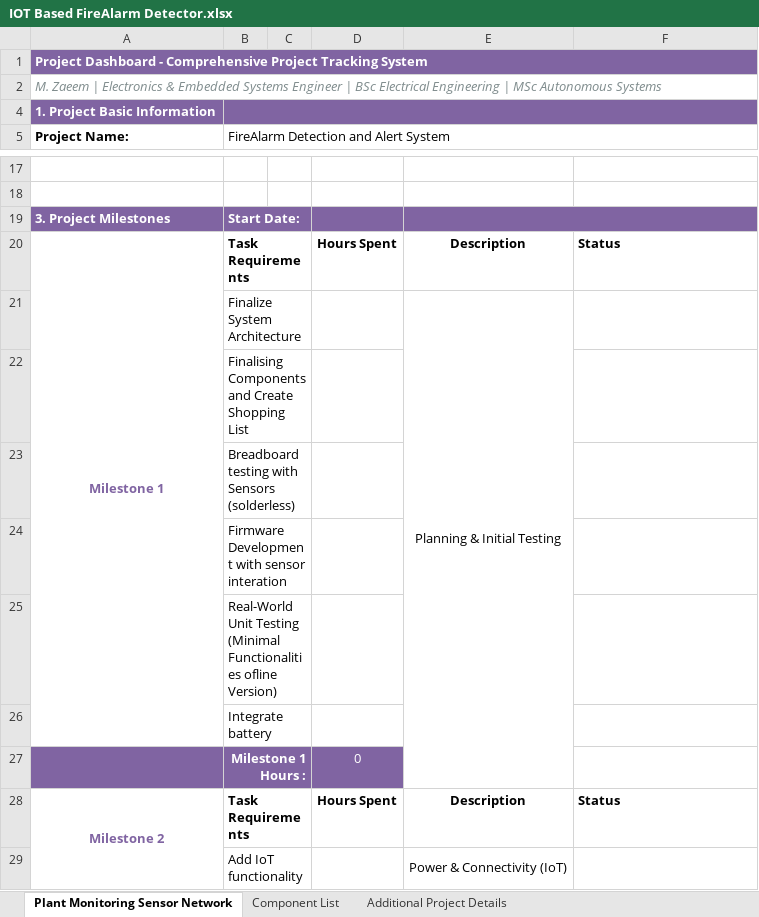
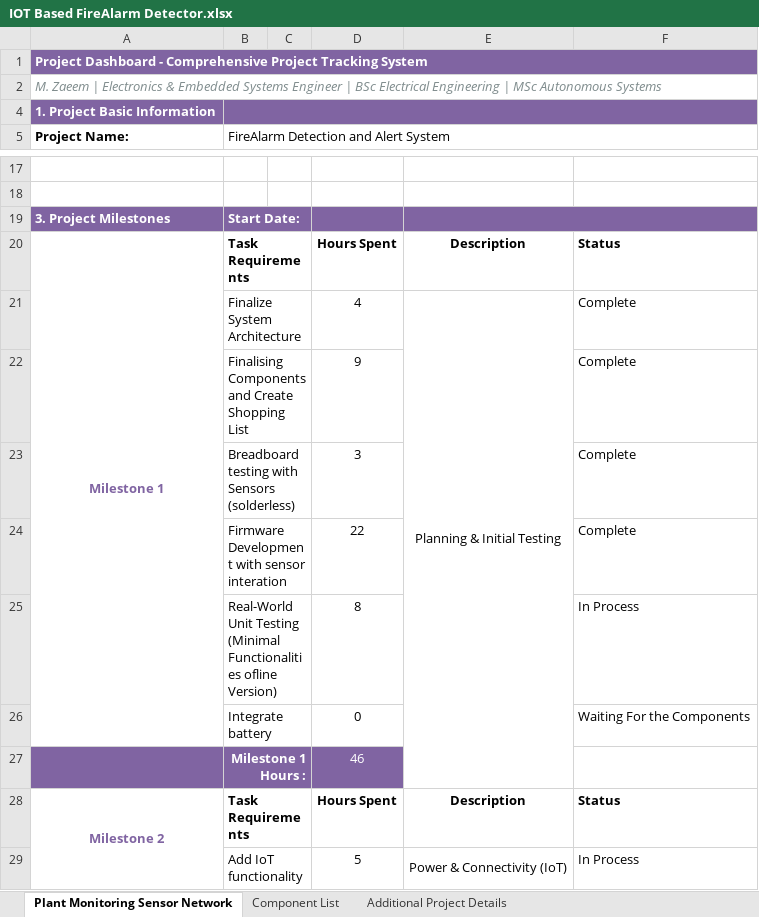
Before and after one commit to zaeem7744/FireAlarm_Detector, an Excel workbook: IOT Based FireAlarm Detector.xlsx, sheet Plant Monitoring Sensor Network, drawn as a sheet; only a part is shown, gaps mark what is left out; values as stored, in another font and other column widths than the file's, no borders; charts and pictures not drawn; removed rows and columns are numbered as before the commit, all else as after; the diff covers the shown part only; the diff names each change by its address in the sheet, - before the commit and + after, or states it on an @@ line.

```diff
--- a/IOT Based FireAlarm Detector.xlsx (sheet Plant Monitoring Sensor Network)
+++ b/IOT Based FireAlarm Detector.xlsx (sheet Plant Monitoring Sensor Network)
-D21: (empty)
+D21: 4
-F21: (empty)
+F21: Complete
-row 22:  | Finalising Components and Create Shopping List
-row 23:  | Breadboard testing with Sensors (solderless)
-row 24:  | Firmware Development with sensor interation
-row 25:  | Real-World Unit Testing (Minimal Functionalities ofline Version)
-row 26:  | Integrate battery
-row 27:  | Milestone 1 Hours : |  | 0
+row 22:  | Finalising Components and Create Shopping List |  | 9 |  | Complete
+row 23:  | Breadboard testing with Sensors (solderless) |  | 3 |  | Complete
+row 24:  | Firmware Development with sensor interation |  | 22 |  | Complete
+row 25:  | Real-World Unit Testing (Minimal Functionalities ofline Version) |  | 8 |  | In Process
+row 26:  | Integrate battery |  | 0 |  | Waiting For the Components
+row 27:  | Milestone 1 Hours : |  | 46
-D29: (empty)
+D29: 5
-F29: (empty)
+F29: In Process
```
Also changed, not shown: 4 added rows, 4 removed rows and 13 edited cells elsewhere in this sheet, charts or pictures, 9 other files.
